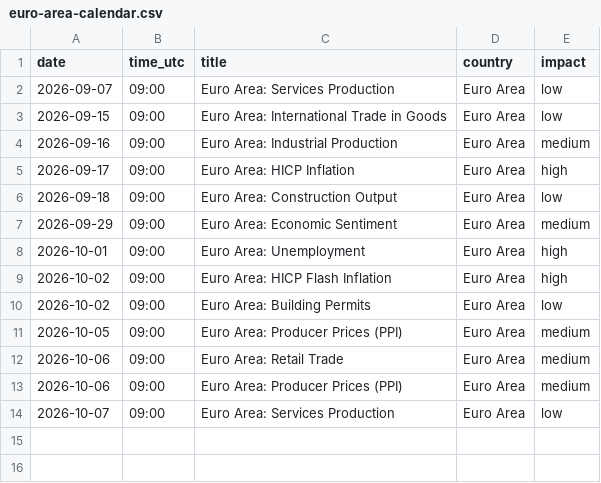
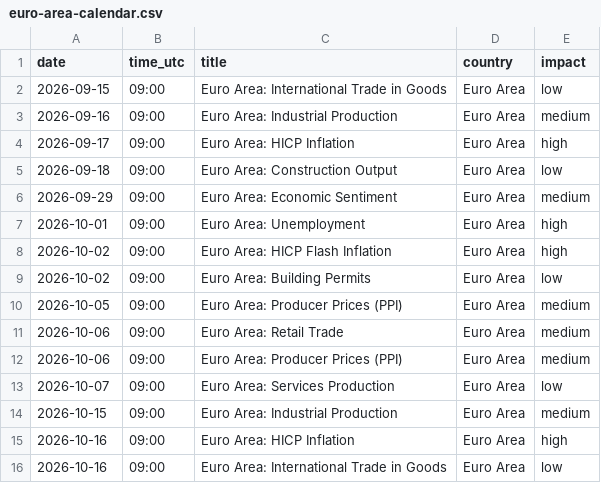
Before and after one commit to Economicium-stack/economicium-open-data, a CSV file: data/euro-area-calendar.csv, drawn as a sheet.

```diff
--- a/data/euro-area-calendar.csv
+++ b/data/euro-area-calendar.csv
@@ -1,3 +1,2 @@
 date,time_utc,title,country,impact
-2026-09-07,09:00,Euro Area: Services Production,Euro Area,low
 2026-09-15,09:00,Euro Area: International Trade in Goods,Euro Area,low
@@ -14 +13,4 @@ date,time_utc,title,country,impact
 2026-10-07,09:00,Euro Area: Services Production,Euro Area,low
+2026-10-15,09:00,Euro Area: Industrial Production,Euro Area,medium
+2026-10-16,09:00,Euro Area: HICP Inflation,Euro Area,high
+2026-10-16,09:00,Euro Area: International Trade in Goods,Euro Area,low
```
Also changed, not shown: data/earnings-date-estimates.csv, data/economic-calendar.csv, 1 other file.
